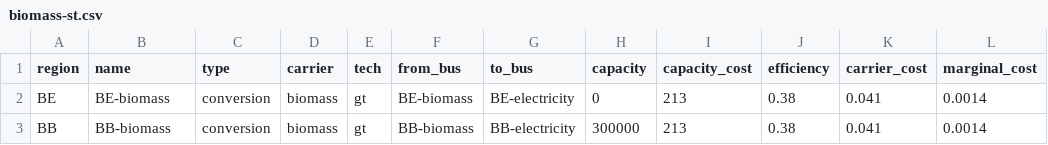
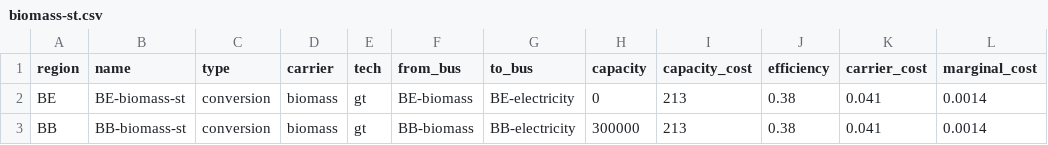
Before and after one commit to rl-institut/oemof-B3, a CSV file: examples/simple_model/preprocessed/simple_model/data/elements/biomass-st.csv, drawn as a sheet; only a part is shown; the diff names each change by its address in the sheet, - before the commit and + after, or states it on an @@ line.

Commit message:
Fix name of biomass converter

```diff
--- a/examples/simple_model/preprocessed/simple_model/data/elements/biomass-st.csv
+++ b/examples/simple_model/preprocessed/simple_model/data/elements/biomass-st.csv
-B2 (name): BE-biomass
+B2 (name): BE-biomass-st
-B3 (name): BB-biomass
+B3 (name): BB-biomass-st
```
